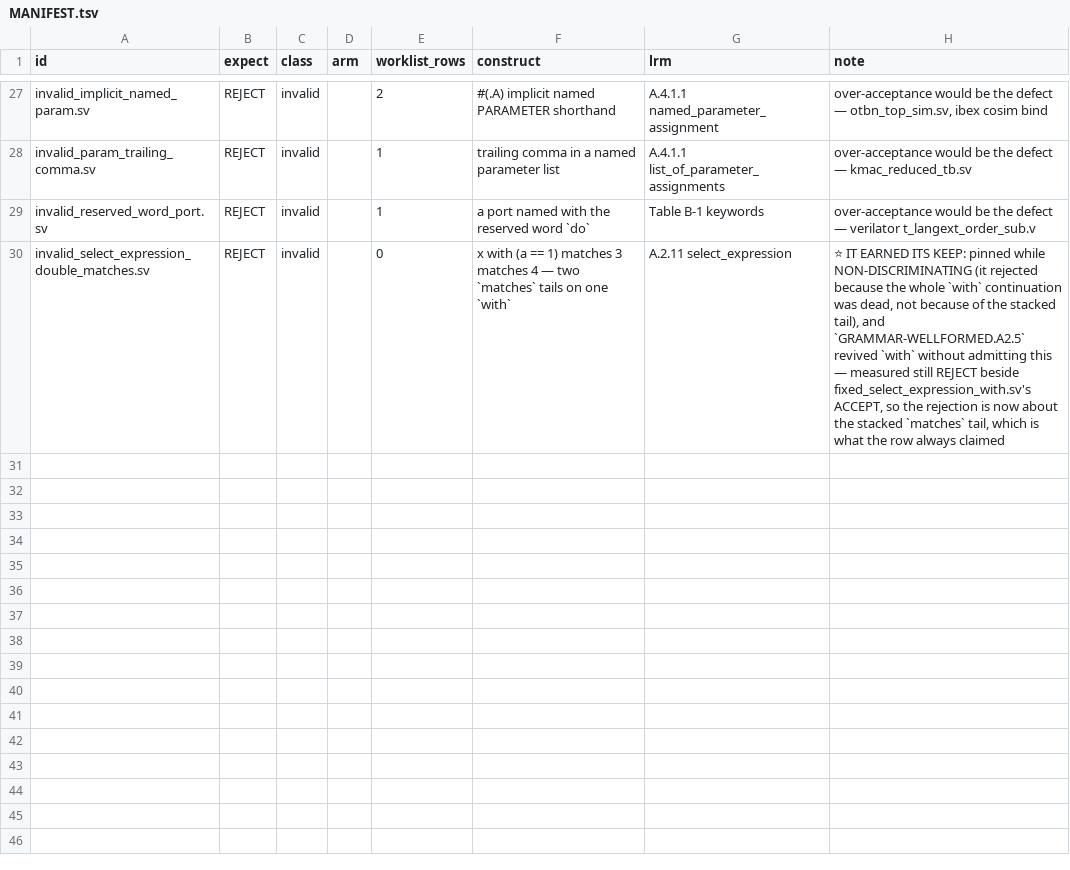
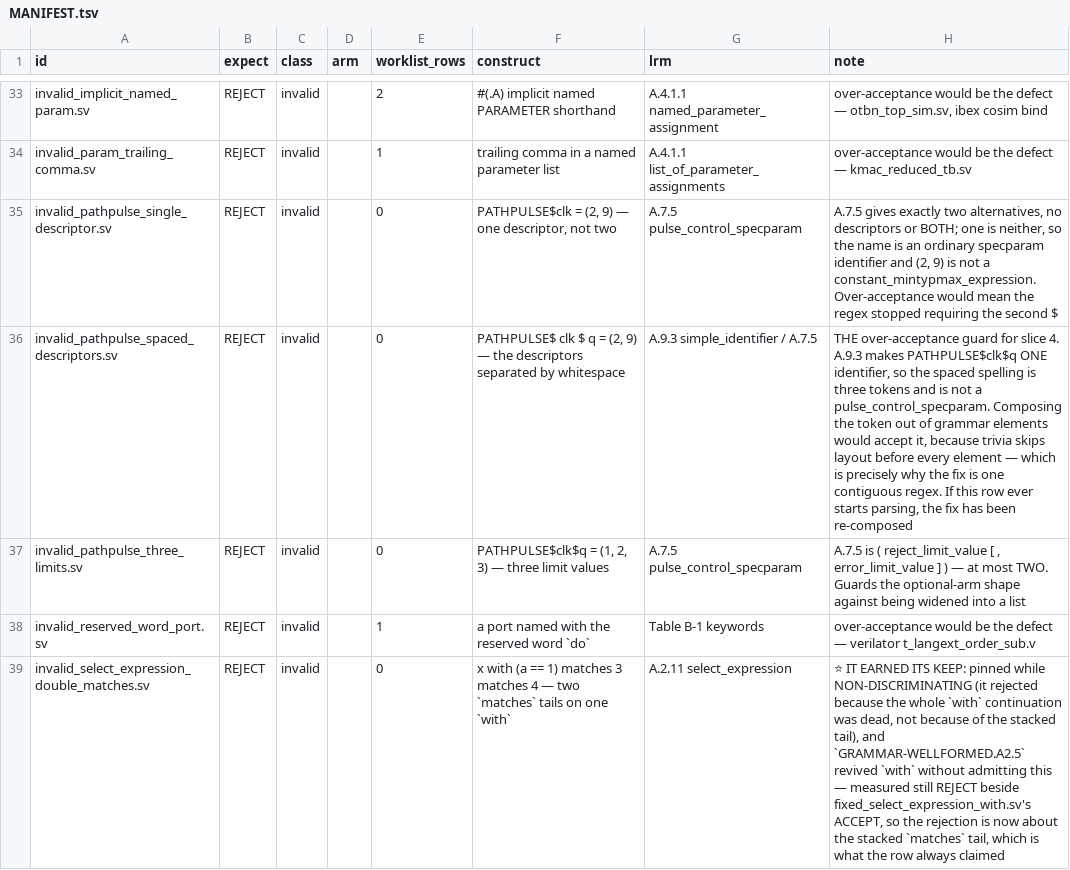
Before and after one commit to rdje/pgen, a TSV file: stimuli/sv/adjudication_repros/MANIFEST.tsv, drawn as a sheet; only a part is shown, gaps mark what is left out; the diff covers the shown part only.

Commit message:
PGEN-SV-CORPUS-GRAD-0221 (leaf SV-CORPUS-GRAD.13c.2f slice 4; .13c.2h NEW; SV EBNF, grammar tier, ZERO Rust/engine bytes): IEEE 1800-2023 section 30.7.1's own example now parses, and the axis-2 bar moves 302 to 300
- Both A.7.5 alternatives of pulse_control_specparam were unreachable: the extraction
  transliterated the LRM's literal `$` into the word `_dollar`, and flattened both nonterminal
  references into the path-specific token text. REJECT furthest_position=166 -> ACCEPT on both
  profiles, probes proven current by --parser-fingerprint on each arm.
- The scheduled fix was SUPERSEDED by reading the standard's own lexer: the `[> ...]` lexical
  pillar was not needed. A.9.3 makes `$` an identifier character, so PATHPULSE$clk$q is ONE token
  and the spaced spelling is a different token SEQUENCE -> one contiguous regex per token refuses
  `PATHPULSE$ clk $ q` BY CONSTRUCTION. Section 30.7.1's "may not be a bit-select or part-select"
  is what makes the descriptor regex-able at all: the Annex is the shape, the CLAUSE is the
  constraint.
- A verdict could not have proven this. The same input accepted before AND after, and grepping the
  AST for `pulse_control` reads 0 in both states because no annotation emits a rule's own name.
  The discriminator is the declared `kind`, now pinned as `arm` claims on four repro rows with a
  RED control: ARM-RED-CONTROL 8/8 as declared, 4 of them RED.
- Corpus pass 9774 -> 9776 over 16 336 files, 0 rows worsened, accepts-invalid byte-identical
  (21 main / 14 v2005). The join is over the MANIFEST, not pass/fail: pass/fail finds 2
  transitions, the manifest finds 3 -- .13h's rule reproduced in the next slice that could.
- Tuple 7556/2459/6321/4392/300 with ADJUDICATED/ROUTED/NO-VERDICT/DARK unmoved; verilog_2005 lane
  68 -> 67. Two stale tracked artifacts found in passing (the sweep .txt, stale one commit after
  slice 3; the whole v2005 lane, two parser-states) -- both refreshed, class .13i.
- NO REGRESSION: lint headline byte-identical; ast_shape_contract_gate 18/18;
  generated_reproducibility_gate TIER 2 OK 11/11 byte-identical; parse-cost binding counters
  +0/+0/+0 and family share 2.741 % exact; generated_clippy_correctness_gate 0 findings;
  ADJUDICATION-REPROS checked=39 armed=12 failures=0; doctrines 21/21 PASS.

```diff
--- a/stimuli/sv/adjudication_repros/MANIFEST.tsv
+++ b/stimuli/sv/adjudication_repros/MANIFEST.tsv
@@ -28,2 +34,5 @@ invalid_implicit_named_param.sv	REJECT	invalid		2	#(.A) implicit named PARAMETER
 invalid_param_trailing_comma.sv	REJECT	invalid		1	trailing comma in a named parameter list	A.4.1.1 list_of_parameter_assignments	over-acceptance would be the defect — kmac_reduced_tb.sv
+invalid_pathpulse_single_descriptor.sv	REJECT	invalid		0	PATHPULSE$clk = (2, 9) — one descriptor, not two	A.7.5 pulse_control_specparam	A.7.5 gives exactly two alternatives, no descriptors or BOTH; one is neither, so the name is an ordinary specparam identifier and (2, 9) is not a constant_mintypmax_expression. Over-acceptance would mean the regex stopped requiring the second $
+invalid_pathpulse_spaced_descriptors.sv	REJECT	invalid		0	PATHPULSE$ clk $ q = (2, 9) — the descriptors separated by whitespace	A.9.3 simple_identifier / A.7.5	THE over-acceptance guard for slice 4. A.9.3 makes PATHPULSE$clk$q ONE identifier, so the spaced spelling is three tokens and is not a pulse_control_specparam. Composing the token out of grammar elements would accept it, because trivia skips layout before every element — which is precisely why the fix is one contiguous regex. If this row ever starts parsing, the fix has been re-composed
+invalid_pathpulse_three_limits.sv	REJECT	invalid		0	PATHPULSE$clk$q = (1, 2, 3) — three limit values	A.7.5 pulse_control_specparam	A.7.5 is ( reject_limit_value [ , error_limit_value ] ) — at most TWO. Guards the optional-arm shape against being widened into a list
 invalid_reserved_word_port.sv	REJECT	invalid		1	a port named with the reserved word `do`	Table B-1 keywords	over-acceptance would be the defect — verilator t_langext_order_sub.v
```
Also changed, not shown: 7 added rows elsewhere in this file, docs/tasks/artifacts/sv_corpus_grad/verdict_coverage/coverage.tsv, stimuli/sv/characterization/adjudication_manifest_v2005.tsv, 35 other files.
